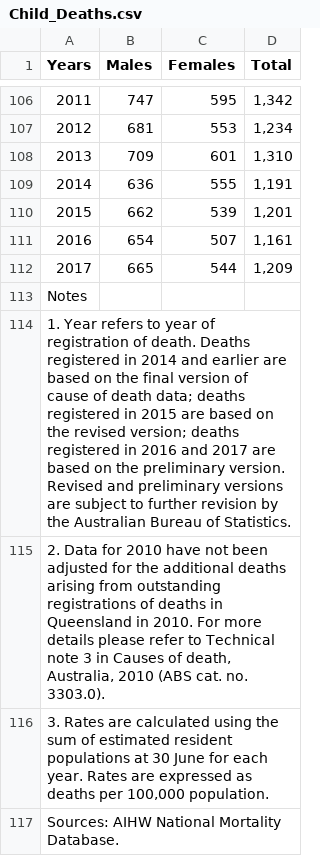
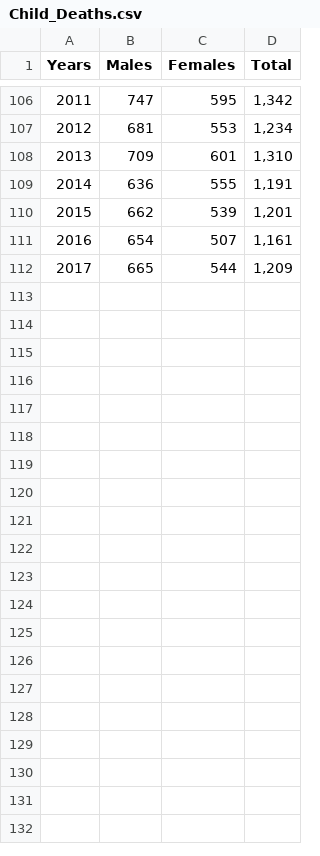
Before and after one commit to vanessavtnguyen/DataProject, a CSV file: Child_Deaths.csv, drawn as a sheet; only a part is shown, gaps mark what is left out; the diff names each change by its address in the sheet, - before the commit and + after, or states it on an @@ line.

```diff
--- a/Child_Deaths.csv
+++ b/Child_Deaths.csv
-row 113: Notes
-row 114: 1. Year refers to year of registration of death. Deaths registered in 2014 and earlier are based on the final version of cause of death data; deaths registered in 2015 are based on the revised version; deaths registered in 2016 and 2017 are based on the preliminary version. Revised and preliminary versions are subject to further revision by the Australian Bureau of Statistics.
-row 115: 2. Data for 2010 have not been adjusted for the additional deaths arising from outstanding registrations of deaths in Queensland in 2010. For more details please refer to Technical note 3 in Causes of death, Australia, 2010 (ABS cat. no. 3303.0).
-row 116: 3. Rates are calculated using the sum of estimated resident populations at 30 June for each year. Rates are expressed as deaths per 100,000 population.
-row 117: Sources: AIHW National Mortality Database.
```
Also changed, not shown: LIfe_Expectancy.csv, Number_of_Deaths.csv, 3 other files.
